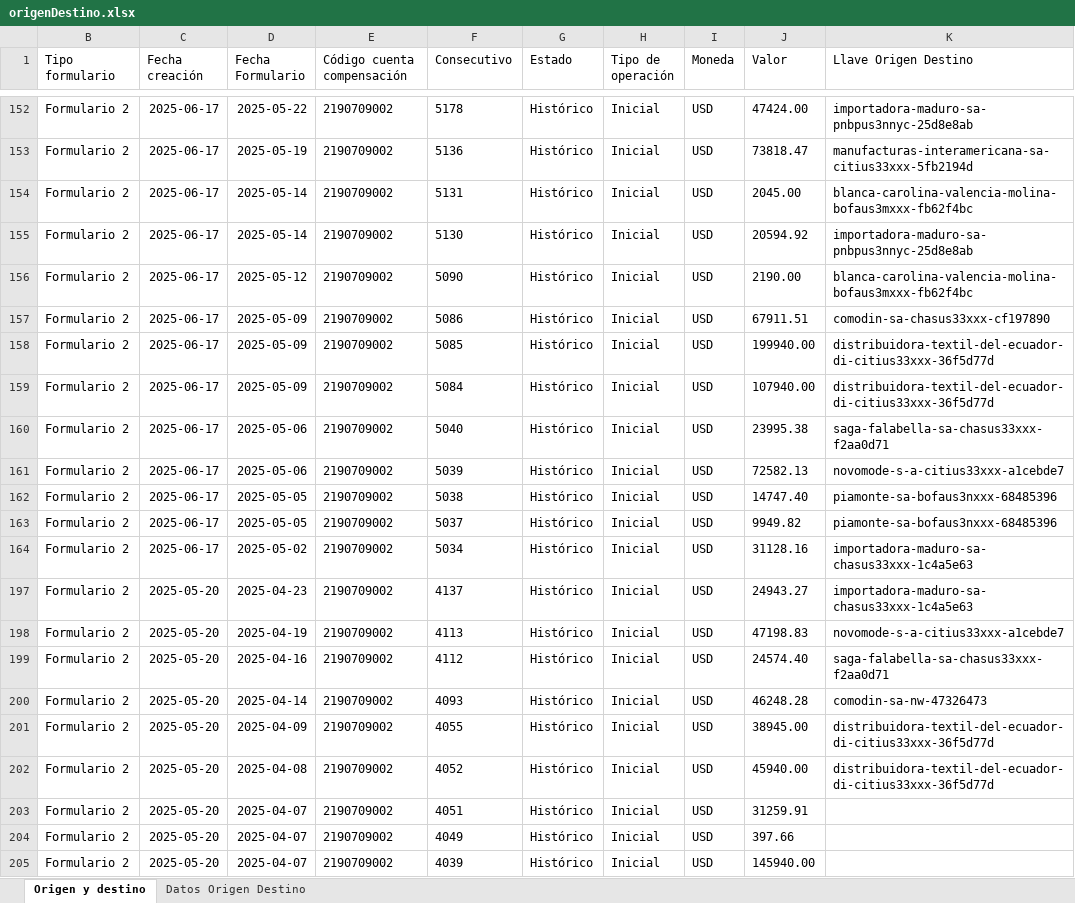
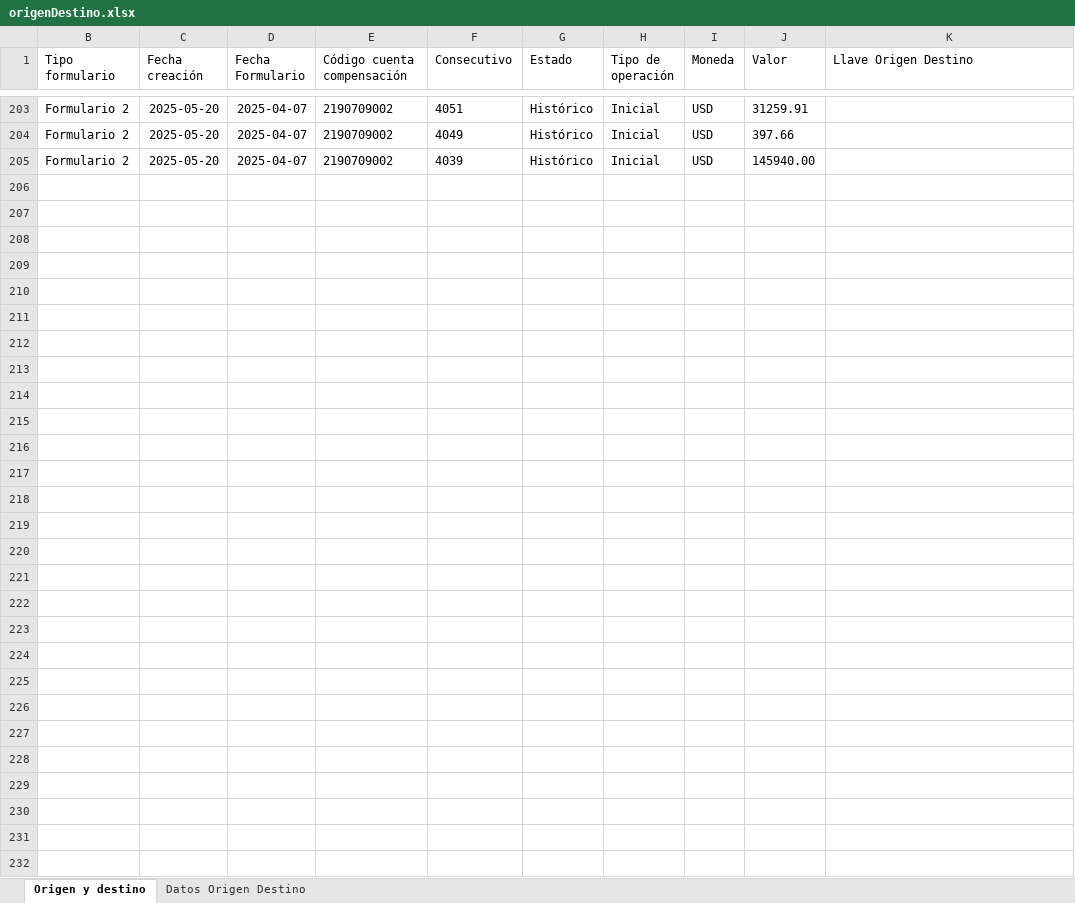
Before and after one commit to Wilwonka06/Origen_destino_DIAN, an Excel workbook: Dbs/origenDestino.xlsx, sheet Origen y destino, drawn as a sheet; only a part is shown, gaps mark what is left out; values as stored, in another font and other column widths than the file's, no borders; the diff covers the shown part only; the diff names each change by its address in the sheet, - before the commit and + after, or states it on an @@ line.

```diff
--- a/Dbs/origenDestino.xlsx (sheet Origen y destino)
+++ b/Dbs/origenDestino.xlsx (sheet Origen y destino)
@@ row 152 hidden: Formulario 2 | 2025-06-17 | 2025-05-22 | 2190709002 | 5178 | Histórico | Inicial | USD | 47424.00 | importadora-maduro-sa-pnbpus3nnyc-25d8e8ab @@
@@ row 153 hidden: Formulario 2 | 2025-06-17 | 2025-05-19 | 2190709002 | 5136 | Histórico | Inicial | USD | 73818.47 | manufacturas-interamericana-sa-citius33xxx-5fb2194d @@
@@ row 154 hidden: Formulario 2 | 2025-06-17 | 2025-05-14 | 2190709002 | 5131 | Histórico | Inicial | USD | 2045.00 | blanca-carolina-valencia-molina-bofaus3mxxx-fb62f4bc @@
@@ row 155 hidden: Formulario 2 | 2025-06-17 | 2025-05-14 | 2190709002 | 5130 | Histórico | Inicial | USD | 20594.92 | importadora-maduro-sa-pnbpus3nnyc-25d8e8ab @@
@@ row 156 hidden: Formulario 2 | 2025-06-17 | 2025-05-12 | 2190709002 | 5090 | Histórico | Inicial | USD | 2190.00 | blanca-carolina-valencia-molina-bofaus3mxxx-fb62f4bc @@
@@ row 157 hidden: Formulario 2 | 2025-06-17 | 2025-05-09 | 2190709002 | 5086 | Histórico | Inicial | USD | 67911.51 | comodin-sa-chasus33xxx-cf197890 @@
@@ row 158 hidden: Formulario 2 | 2025-06-17 | 2025-05-09 | 2190709002 | 5085 | Histórico | Inicial | USD | 199940.00 | distribuidora-textil-del-ecuador-di-citius33xxx-36f5d77d @@
@@ row 159 hidden: Formulario 2 | 2025-06-17 | 2025-05-09 | 2190709002 | 5084 | Histórico | Inicial | USD | 107940.00 | distribuidora-textil-del-ecuador-di-citius33xxx-36f5d77d @@
@@ row 160 hidden: Formulario 2 | 2025-06-17 | 2025-05-06 | 2190709002 | 5040 | Histórico | Inicial | USD | 23995.38 | saga-falabella-sa-chasus33xxx-f2aa0d71 @@
@@ row 161 hidden: Formulario 2 | 2025-06-17 | 2025-05-06 | 2190709002 | 5039 | Histórico | Inicial | USD | 72582.13 | novomode-s-a-citius33xxx-a1cebde7 @@
@@ row 162 hidden: Formulario 2 | 2025-06-17 | 2025-05-05 | 2190709002 | 5038 | Histórico | Inicial | USD | 14747.40 | piamonte-sa-bofaus3nxxx-68485396 @@
@@ row 163 hidden: Formulario 2 | 2025-06-17 | 2025-05-05 | 2190709002 | 5037 | Histórico | Inicial | USD | 9949.82 | piamonte-sa-bofaus3nxxx-68485396 @@
@@ row 164 hidden: Formulario 2 | 2025-06-17 | 2025-05-02 | 2190709002 | 5034 | Histórico | Inicial | USD | 31128.16 | importadora-maduro-sa-chasus33xxx-1c4a5e63 @@
@@ row 197 hidden: Formulario 2 | 2025-05-20 | 2025-04-23 | 2190709002 | 4137 | Histórico | Inicial | USD | 24943.27 | importadora-maduro-sa-chasus33xxx-1c4a5e63 @@
@@ row 198 hidden: Formulario 2 | 2025-05-20 | 2025-04-19 | 2190709002 | 4113 | Histórico | Inicial | USD | 47198.83 | novomode-s-a-citius33xxx-a1cebde7 @@
@@ row 199 hidden: Formulario 2 | 2025-05-20 | 2025-04-16 | 2190709002 | 4112 | Histórico | Inicial | USD | 24574.40 | saga-falabella-sa-chasus33xxx-f2aa0d71 @@
@@ row 200 hidden: Formulario 2 | 2025-05-20 | 2025-04-14 | 2190709002 | 4093 | Histórico | Inicial | USD | 46248.28 | comodin-sa-nw-47326473 @@
@@ row 201 hidden: Formulario 2 | 2025-05-20 | 2025-04-09 | 2190709002 | 4055 | Histórico | Inicial | USD | 38945.00 | distribuidora-textil-del-ecuador-di-citius33xxx-36f5d77d @@
@@ row 202 hidden: Formulario 2 | 2025-05-20 | 2025-04-08 | 2190709002 | 4052 | Histórico | Inicial | USD | 45940.00 | distribuidora-textil-del-ecuador-di-citius33xxx-36f5d77d @@
```
Also changed, not shown: 49 hidden or unhidden rows elsewhere in this sheet, resultados/Swift_completos_exp.xlsx, 1 other file.
